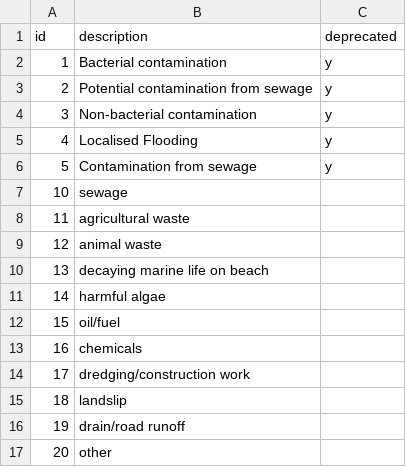
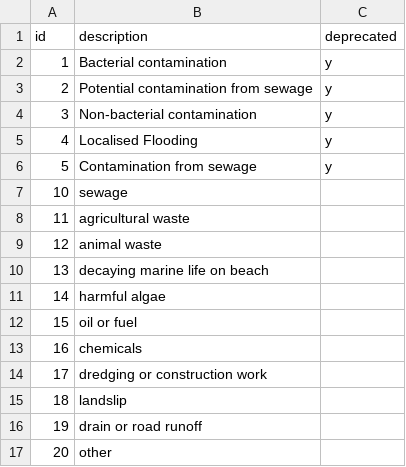
Before and after one commit to epimorphics/lds-bwq-transform, a CSV file: data/input/incident-types.csv, drawn as a sheet.

Commit message:
Added data samples; updated incident-type; updated sites transform from deployed version.

```diff
--- a/data/input/incident-types.csv
+++ b/data/input/incident-types.csv
@@ -11,7 +11,7 @@ id,description,deprecated
 14,harmful algae,
-15,oil/fuel,
+15,oil or fuel,
 16,chemicals,
-17,dredging/construction work,
+17,dredging or construction work,
 18,landslip,
-19,drain/road runoff,
+19,drain or road runoff,
 20,other,
```
Also changed, not shown: 8 other files.
